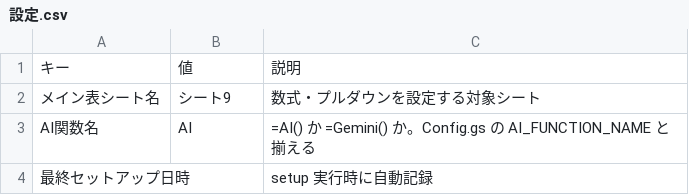
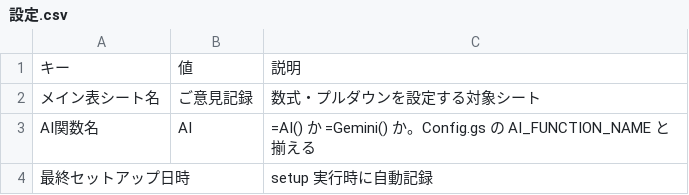
Before and after one commit to jwnrs673-cmd/SpreadsheetAIkannsu, a CSV file: masters/設定.csv, drawn as a sheet.

```diff
--- a/masters/設定.csv
+++ b/masters/設定.csv
@@ -1,3 +1,3 @@
 キー,値,説明
-メイン表シート名,シート9,数式・プルダウンを設定する対象シート
+メイン表シート名,ご意見記録,数式・プルダウンを設定する対象シート
 AI関数名,AI,=AI() か =Gemini() か。Config.gs の AI_FUNCTION_NAME と揃える
```
Also changed, not shown: masters/仕訳ルールマスター_中分類.csv, masters/仕訳ルールマスター_大分類.csv, 5 other files.
